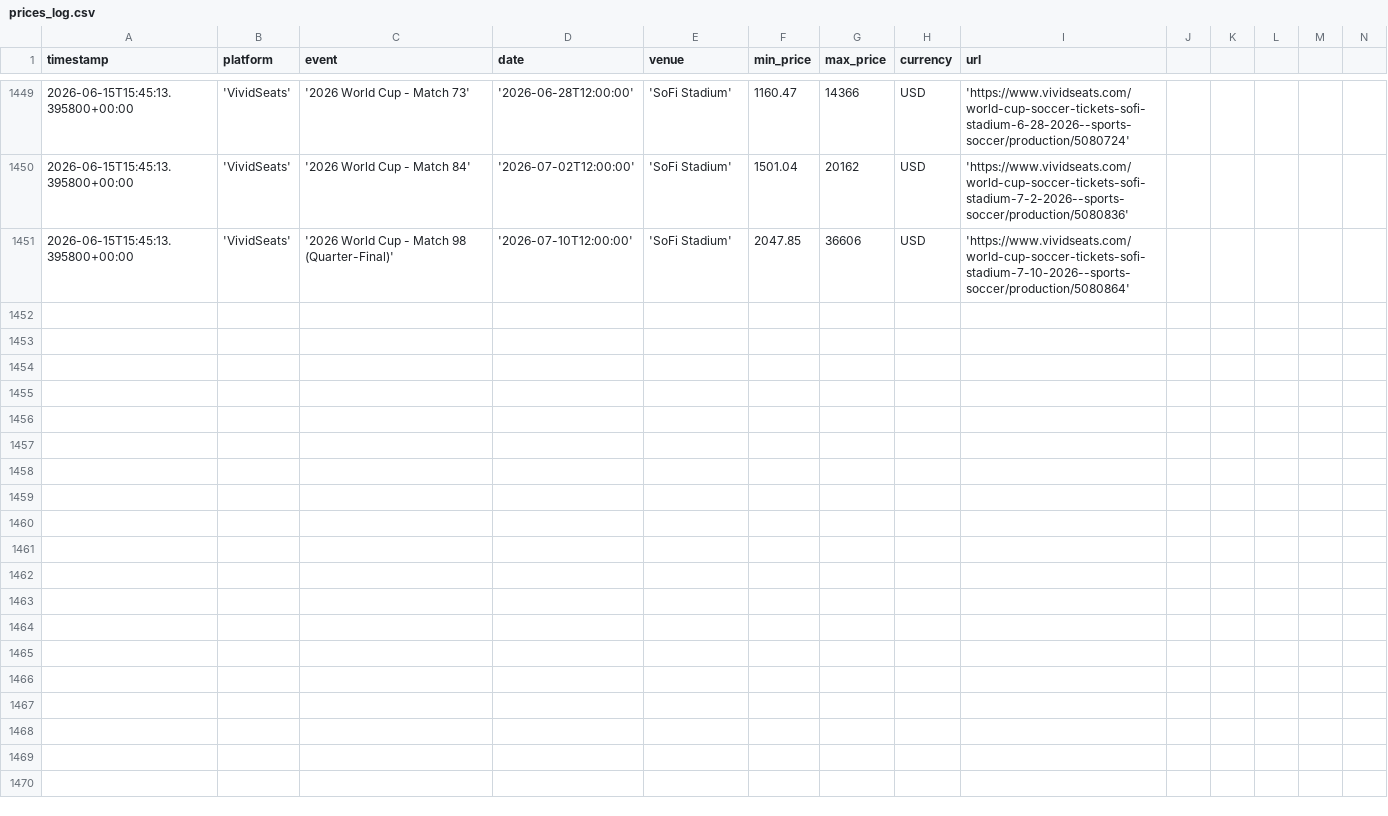
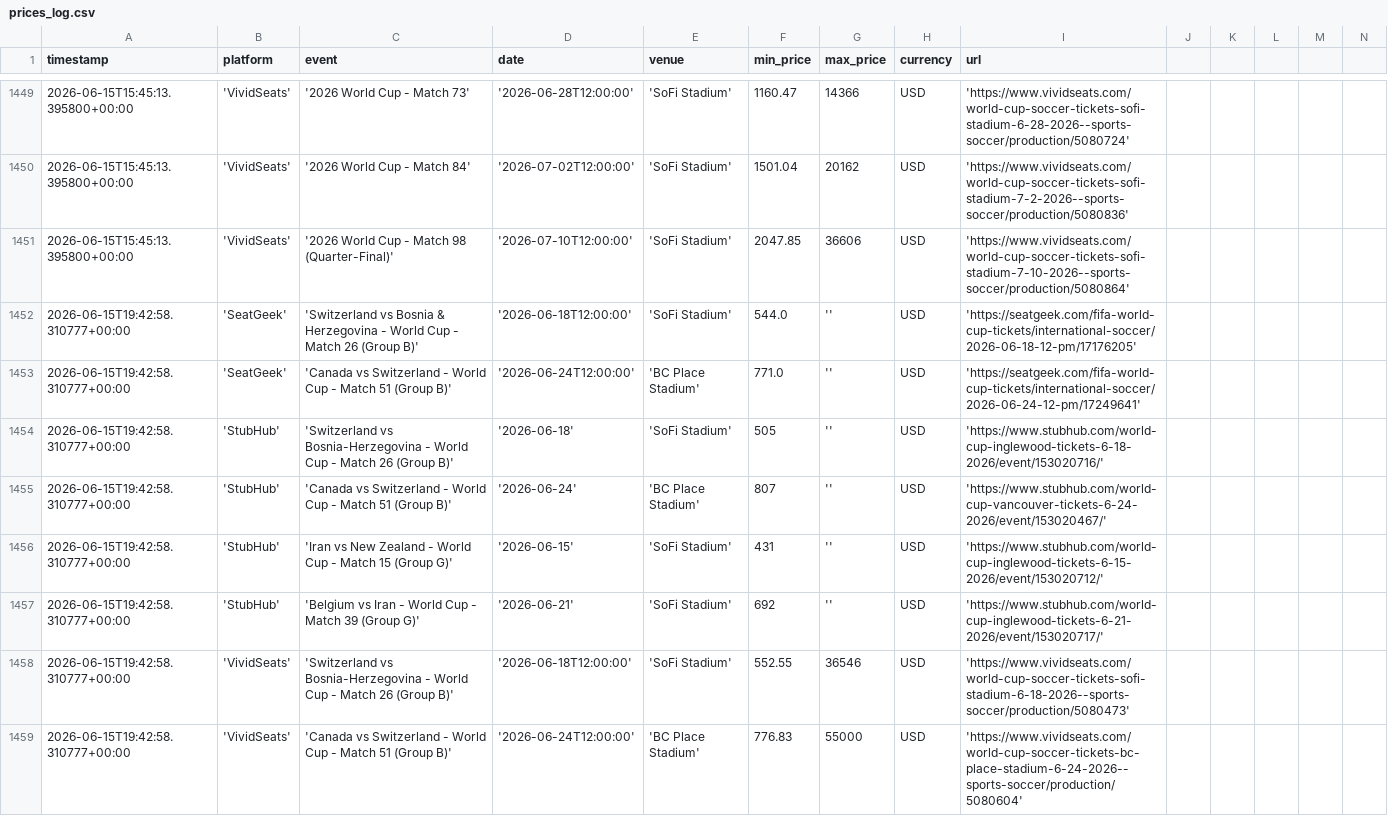
Before and after one commit to nadirweibel/wc2026-tickets, a CSV file: prices_log.csv, drawn as a sheet; only a part is shown, gaps mark what is left out; rows hold the shown columns only; the diff covers the shown part only; the diff names each change by its address in the sheet, - before the commit and + after, or states it on an @@ line.

Commit message:
prices: 2026-06-15T19:49Z

```diff
--- a/prices_log.csv
+++ b/prices_log.csv
+row 1452: 2026-06-15T19:42:58.310777+00:00 | 'SeatGeek' | 'Switzerland vs Bosnia & Herzegovina - World Cup - Match 26 (Group B)' | '2026-06-18T12:00:00' | 'SoFi Stadium' | 544.0 | '' | USD | 'https://seatgeek.com/fifa-world-cup-tickets/international-soccer/2026-06-18-12-pm/17176205'
+row 1453: 2026-06-15T19:42:58.310777+00:00 | 'SeatGeek' | 'Canada vs Switzerland - World Cup - Match 51 (Group B)' | '2026-06-24T12:00:00' | 'BC Place Stadium' | 771.0 | '' | USD | 'https://seatgeek.com/fifa-world-cup-tickets/international-soccer/2026-06-24-12-pm/17249641'
+row 1454: 2026-06-15T19:42:58.310777+00:00 | 'StubHub' | 'Switzerland vs Bosnia-Herzegovina - World Cup - Match 26 (Group B)' | '2026-06-18' | 'SoFi Stadium' | 505 | '' | USD | 'https://www.stubhub.com/world-cup-inglewood-tickets-6-18-2026/event/153020716/'
+row 1455: 2026-06-15T19:42:58.310777+00:00 | 'StubHub' | 'Canada vs Switzerland - World Cup - Match 51 (Group B)' | '2026-06-24' | 'BC Place Stadium' | 807 | '' | USD | 'https://www.stubhub.com/world-cup-vancouver-tickets-6-24-2026/event/153020467/'
+row 1456: 2026-06-15T19:42:58.310777+00:00 | 'StubHub' | 'Iran vs New Zealand - World Cup - Match 15 (Group G)' | '2026-06-15' | 'SoFi Stadium' | 431 | '' | USD | 'https://www.stubhub.com/world-cup-inglewood-tickets-6-15-2026/event/153020712/'
+row 1457: 2026-06-15T19:42:58.310777+00:00 | 'StubHub' | 'Belgium vs Iran - World Cup - Match 39 (Group G)' | '2026-06-21' | 'SoFi Stadium' | 692 | '' | USD | 'https://www.stubhub.com/world-cup-inglewood-tickets-6-21-2026/event/153020717/'
+row 1458: 2026-06-15T19:42:58.310777+00:00 | 'VividSeats' | 'Switzerland vs Bosnia-Herzegovina - World Cup - Match 26 (Group B)' | '2026-06-18T12:00:00' | 'SoFi Stadium' | 552.55 | 36546 | USD | 'https://www.vividseats.com/world-cup-soccer-tickets-sofi-stadium-6-18-2026--sports-soccer/production/5080473'
+row 1459: 2026-06-15T19:42:58.310777+00:00 | 'VividSeats' | 'Canada vs Switzerland - World Cup - Match 51 (Group B)' | '2026-06-24T12:00:00' | 'BC Place Stadium' | 776.83 | 55000 | USD | 'https://www.vividseats.com/world-cup-soccer-tickets-bc-place-stadium-6-24-2026--sports-soccer/production/5080604'
```
Also changed, not shown: 7 added rows elsewhere in this file, 1 other file.
